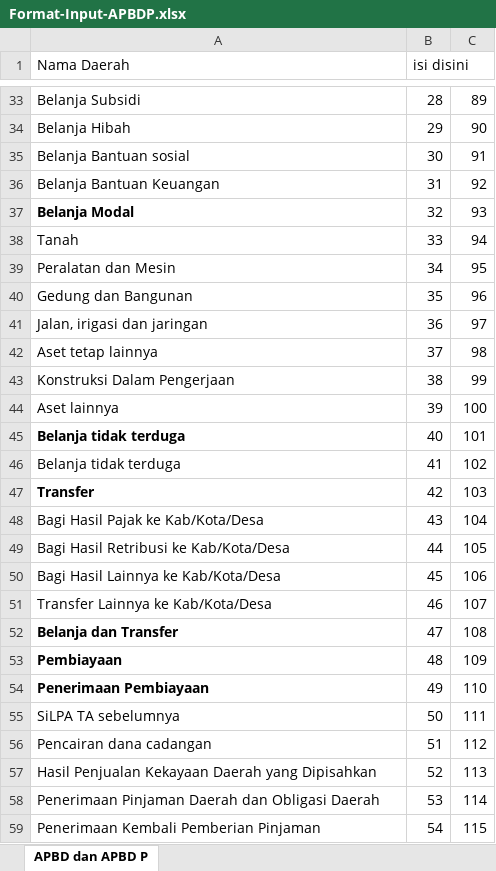
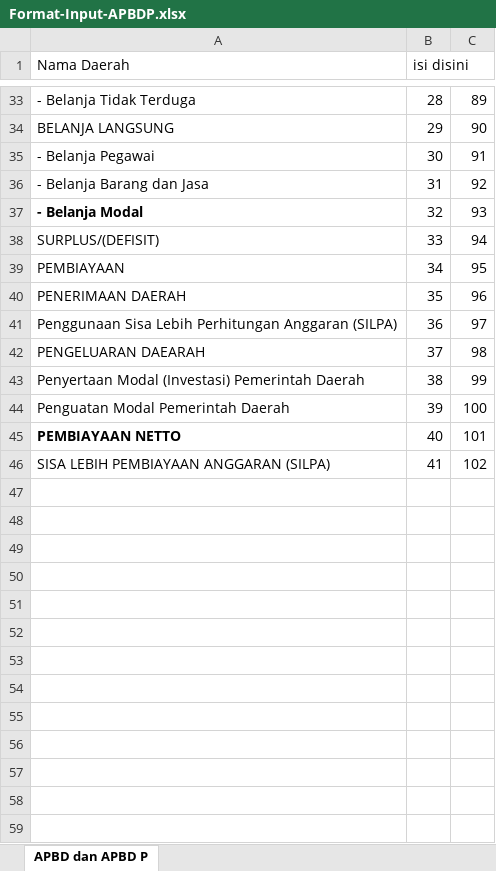
Before and after one commit to wicak29/keprakdibi, an Excel workbook: Format-Input-APBDP.xlsx, sheet APBD dan APBD P, drawn as a sheet; only a part is shown, gaps mark what is left out; values as stored, in another font and other column widths than the file's, no borders; the diff covers the shown part only; the diff names each change by its address in the sheet, - before the commit and + after, or states it on an @@ line.

```diff
--- a/Format-Input-APBDP.xlsx (sheet APBD dan APBD P)
+++ b/Format-Input-APBDP.xlsx (sheet APBD dan APBD P)
-A33 (Nama Daerah): Belanja Subsidi
+A33 (Nama Daerah): - Belanja Tidak Terduga
-A34 (Nama Daerah): Belanja Hibah
+A34 (Nama Daerah): BELANJA LANGSUNG
-A35 (Nama Daerah): Belanja Bantuan sosial
+A35 (Nama Daerah): - Belanja Pegawai
-A36 (Nama Daerah): Belanja Bantuan Keuangan
+A36 (Nama Daerah): - Belanja Barang dan Jasa
-A37 (Nama Daerah): Belanja Modal
+A37 (Nama Daerah): - Belanja Modal
-A38 (Nama Daerah): Tanah
+A38 (Nama Daerah): SURPLUS/(DEFISIT)
-A39 (Nama Daerah): Peralatan dan Mesin
+A39 (Nama Daerah): PEMBIAYAAN
-A40 (Nama Daerah): Gedung dan Bangunan
+A40 (Nama Daerah): PENERIMAAN DAERAH
-A41 (Nama Daerah): Jalan, irigasi dan jaringan
+A41 (Nama Daerah): Penggunaan Sisa Lebih Perhitungan Anggaran (SILPA)
-A42 (Nama Daerah): Aset tetap lainnya
+A42 (Nama Daerah): PENGELUARAN DAEARAH
-A43 (Nama Daerah): Konstruksi Dalam Pengerjaan
+A43 (Nama Daerah): Penyertaan Modal (Investasi) Pemerintah Daerah
-A44 (Nama Daerah): Aset lainnya
+A44 (Nama Daerah): Penguatan Modal Pemerintah Daerah
-A45 (Nama Daerah): Belanja tidak terduga
+A45 (Nama Daerah): PEMBIAYAAN NETTO
-A46 (Nama Daerah): Belanja tidak terduga
+A46 (Nama Daerah): SISA LEBIH PEMBIAYAAN ANGGARAN (SILPA)
-row 47: Transfer | 42 | 103
-row 48: Bagi Hasil Pajak ke Kab/Kota/Desa | 43 | 104
-row 49: Bagi Hasil Retribusi ke Kab/Kota/Desa | 44 | 105
-row 50: Bagi Hasil Lainnya ke Kab/Kota/Desa | 45 | 106
-row 51: Transfer Lainnya ke Kab/Kota/Desa | 46 | 107
-row 52: Belanja dan Transfer | 47 | 108
-row 53: Pembiayaan | 48 | 109
-row 54: Penerimaan Pembiayaan | 49 | 110
-row 55: SiLPA TA sebelumnya | 50 | 111
-row 56: Pencairan dana cadangan | 51 | 112
-row 57: Hasil Penjualan Kekayaan Daerah yang Dipisahkan | 52 | 113
-row 58: Penerimaan Pinjaman Daerah dan Obligasi Daerah | 53 | 114
-row 59: Penerimaan Kembali Pemberian Pinjaman | 54 | 115
```
Also changed, not shown: 7 removed rows and 27 edited cells elsewhere in this sheet, Format-Input-APBD-KabKota.xlsx, Format-Input-APBD-Provinsi.xlsx, 2 other files.
